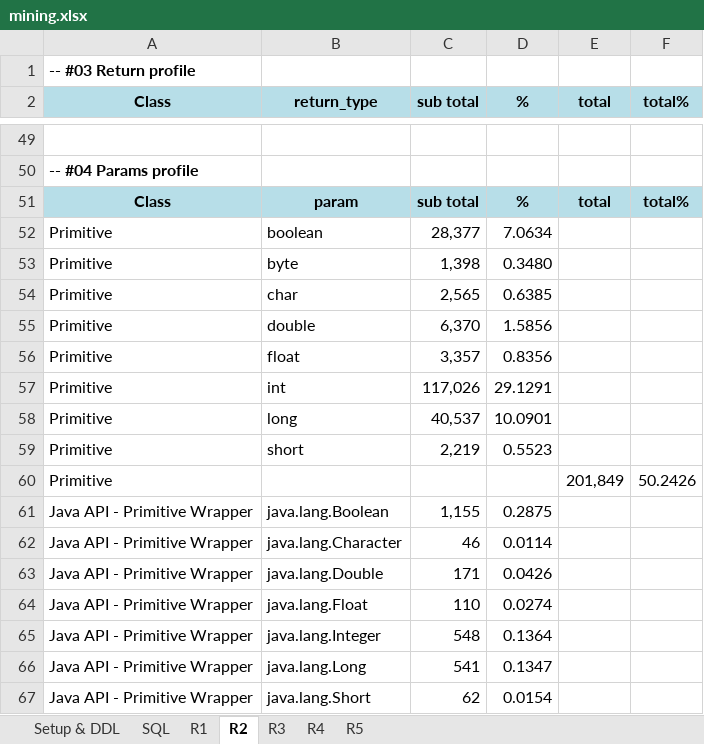
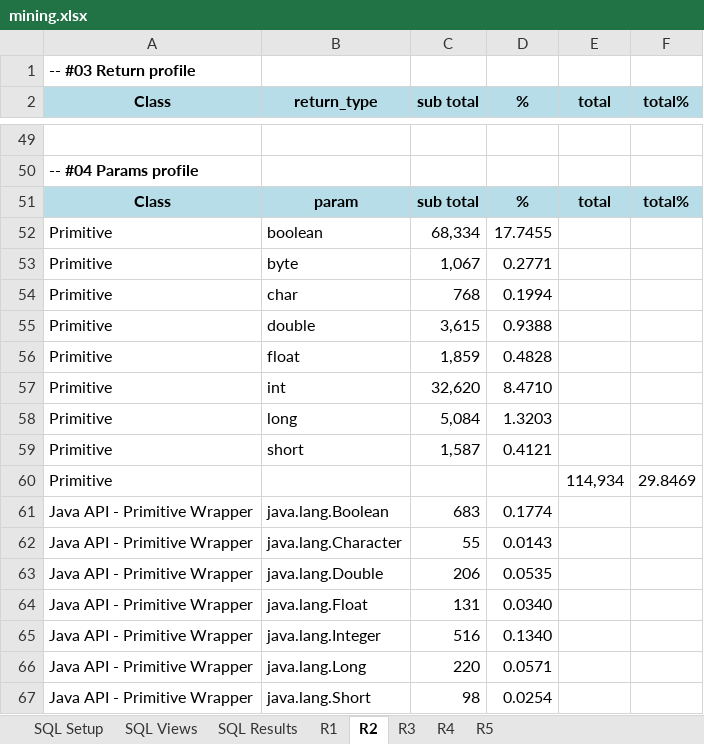
Before and after one commit to unifesp-seg/interface-metrics, an Excel workbook: src/site/mining.xlsx, sheet R2, drawn as a sheet; only a part is shown, gaps mark what is left out; values as stored, in another font and other column widths than the file's, no borders; the diff covers the shown part only; the diff names each change by its address in the sheet, - before the commit and + after, or states it on an @@ line.

```diff
--- a/src/site/mining.xlsx (sheet R2)
+++ b/src/site/mining.xlsx (sheet R2)
-sheet tab: Setup & DDL
+sheet tab: SQL Views
-sheet tab: SQL
+sheet tab: SQL Results
+sheet tab: SQL Setup
-C52 (sub total): 28,377
+C52 (sub total): 68,334
-D52 (%): 7.0634
+D52 (%): 17.7455
-C53 (sub total): 1,398
+C53 (sub total): 1,067
-D53 (%): 0.3480
+D53 (%): 0.2771
-C54 (sub total): 2,565
+C54 (sub total): 768
-D54 (%): 0.6385
+D54 (%): 0.1994
-C55 (sub total): 6,370
+C55 (sub total): 3,615
-D55 (%): 1.5856
+D55 (%): 0.9388
-C56 (sub total): 3,357
+C56 (sub total): 1,859
-D56 (%): 0.8356
+D56 (%): 0.4828
-C57 (sub total): 117,026
+C57 (sub total): 32,620
-D57 (%): 29.1291
+D57 (%): 8.4710
-C58 (sub total): 40,537
+C58 (sub total): 5,084
-D58 (%): 10.0901
+D58 (%): 1.3203
-C59 (sub total): 2,219
+C59 (sub total): 1,587
-D59 (%): 0.5523
+D59 (%): 0.4121
-E60 (total): 201,849
+E60 (total): 114,934
-F60 (total%): 50.2426
+F60 (total%): 29.8469
-C61 (sub total): 1,155
+C61 (sub total): 683
-D61 (%): 0.2875
+D61 (%): 0.1774
-C62 (sub total): 46
+C62 (sub total): 55
-D62 (%): 0.0114
+D62 (%): 0.0143
-C63 (sub total): 171
+C63 (sub total): 206
-D63 (%): 0.0426
+D63 (%): 0.0535
-C64 (sub total): 110
+C64 (sub total): 131
-D64 (%): 0.0274
+D64 (%): 0.0340
-C65 (sub total): 548
+C65 (sub total): 516
-D65 (%): 0.1364
+D65 (%): 0.1340
-C66 (sub total): 541
+C66 (sub total): 220
-D66 (%): 0.1347
+D66 (%): 0.0571
-C67 (sub total): 62
+C67 (sub total): 98
-D67 (%): 0.0154
+D67 (%): 0.0254
```
Also changed, not shown: 11 added rows, 11 removed rows and 108 edited cells elsewhere in this sheet, sheet R4, sheet R5, sheet R1, sheet R3, sheet SQL Views, sheet SQL Results, formulas that keep their value, 29 other files.
